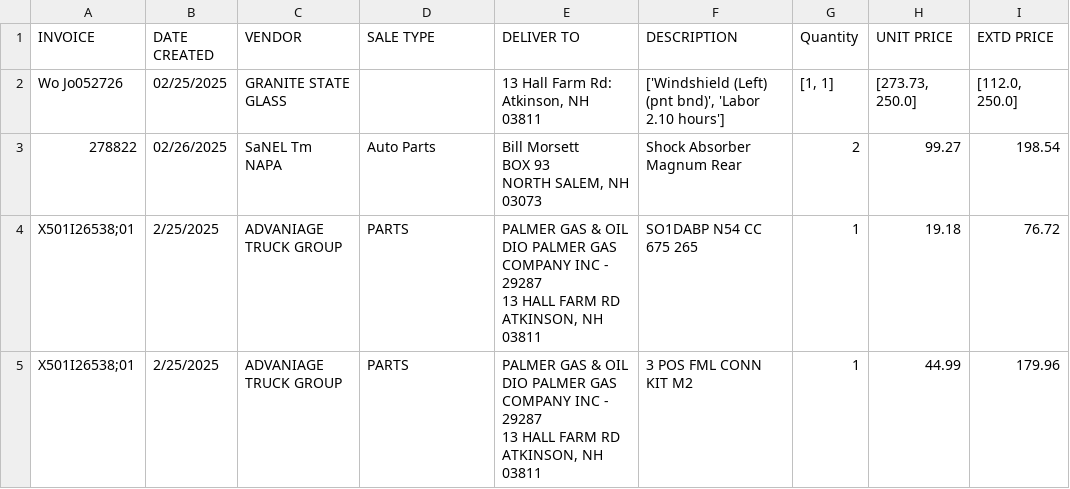
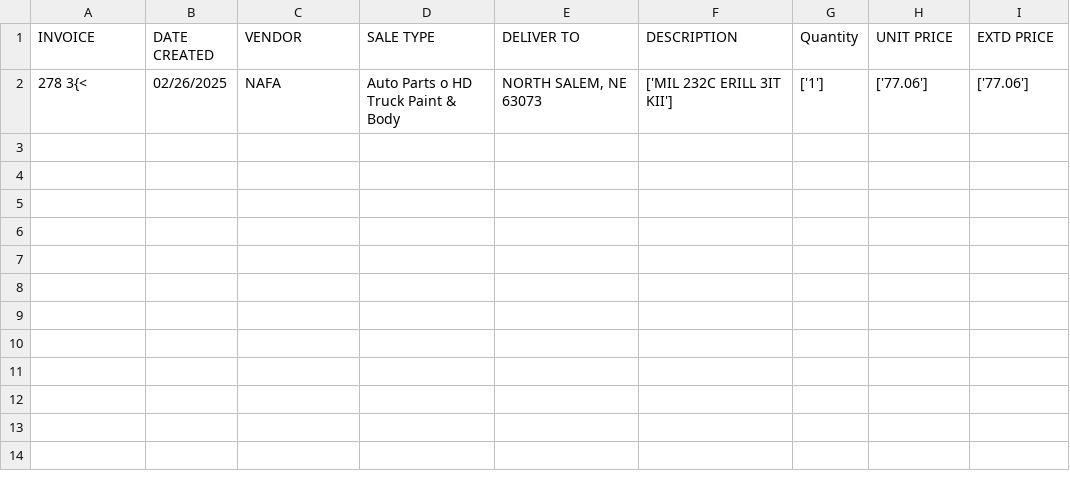
Before and after one commit to AhmedShafique313/AI-OCR-system-for-Invoices, a CSV file: extracted_data.csv, drawn as a sheet; removed rows and columns are numbered as before the commit, all else as after; ↵ is a line break in a cell; the diff names each change by its address in the sheet, - before the commit and + after, or states it on an @@ line.

```diff
--- a/extracted_data.csv
+++ b/extracted_data.csv
-row 2: Wo Jo052726 | 02/25/2025 | GRANITE STATE GLASS |  | 13 Hall Farm Rd: ↵ Atkinson, NH 03811 | ['Windshield (Left) (pnt bnd)', 'Labor 2.10 hours'] | [1, 1] | [273.73, 250.0] | [112.0, 250.0]
-row 3: 278822 | 02/26/2025 | SaNEL Tm NAPA | Auto Parts | Bill Morsett ↵ BOX 93 ↵ NORTH SALEM, NH 03073 | Shock Absorber Magnum Rear | 2 | 99.27 | 198.54
-row 4: X501I26538;01 | 2/25/2025 | ADVANIAGE TRUCK GROUP | PARTS | PALMER GAS & OIL DIO PALMER GAS COMPANY INC - 29287 ↵ 13 HALL FARM RD ↵ ATKINSON, NH 03811 | SO1DABP N54 CC 675 265 | 1 | 19.18 | 76.72
-row 5: X501I26538;01 | 2/25/2025 | ADVANIAGE TRUCK GROUP | PARTS | PALMER GAS & OIL DIO PALMER GAS COMPANY INC - 29287 ↵ 13 HALL FARM RD ↵ ATKINSON, NH 03811 | 3 POS FML CONN KIT M2 | 1 | 44.99 | 179.96
+row 2: 278 3{< | 02/26/2025 | NAFA | Auto Parts o HD Truck Paint & Body | NORTH SALEM, NE 63073 | ['MIL 232C ERILL 3IT KII'] | ['1'] | ['77.06'] | ['77.06']
```
Also changed, not shown: 2 other files.
